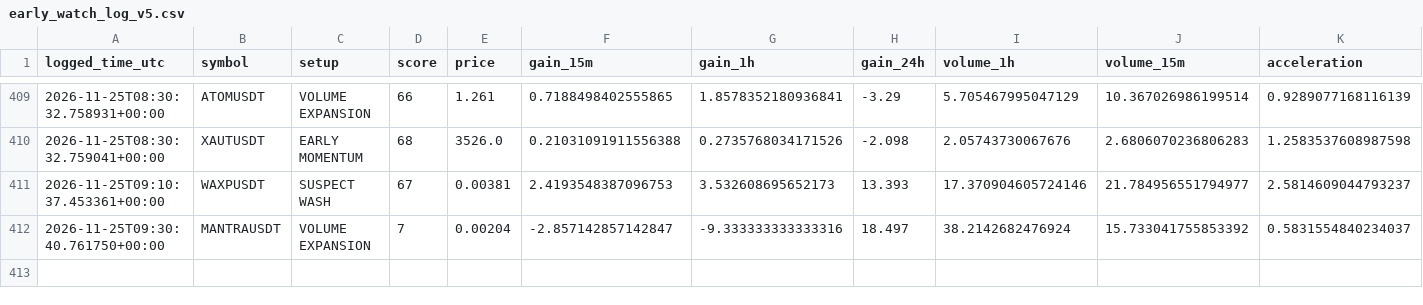
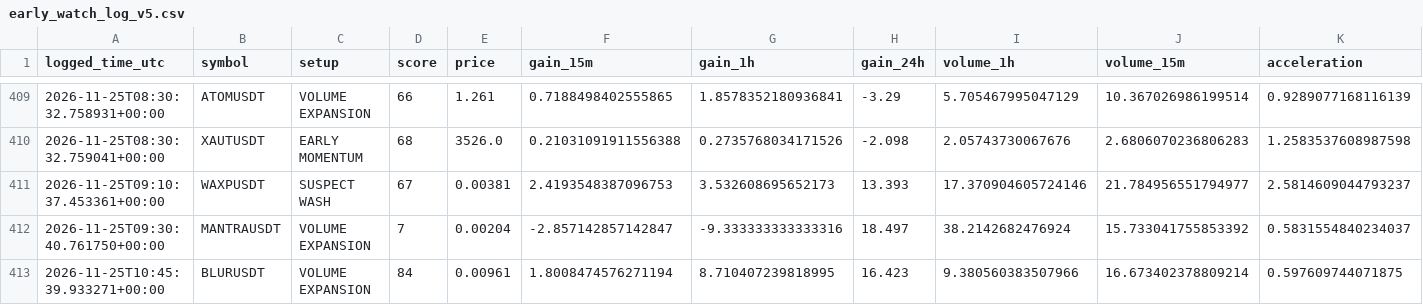
Before and after one commit to solom20232007/V5, a CSV file: early_watch_log_v5.csv, drawn as a sheet; only a part is shown, gaps mark what is left out; rows hold the shown columns only; the diff names each change by its address in the sheet, - before the commit and + after, or states it on an @@ line.

```diff
--- a/early_watch_log_v5.csv
+++ b/early_watch_log_v5.csv
+row 413: 2026-11-25T10:45:39.933271+00:00 | BLURUSDT | VOLUME EXPANSION | 84 | 0.00961 | 1.8008474576271194 | 8.710407239818995 | 16.423 | 9.380560383507966 | 16.673402378809214 | 0.597609744071875
```
Also changed, not shown: early_scan_diagnostics_v5.csv, 1 other file.
